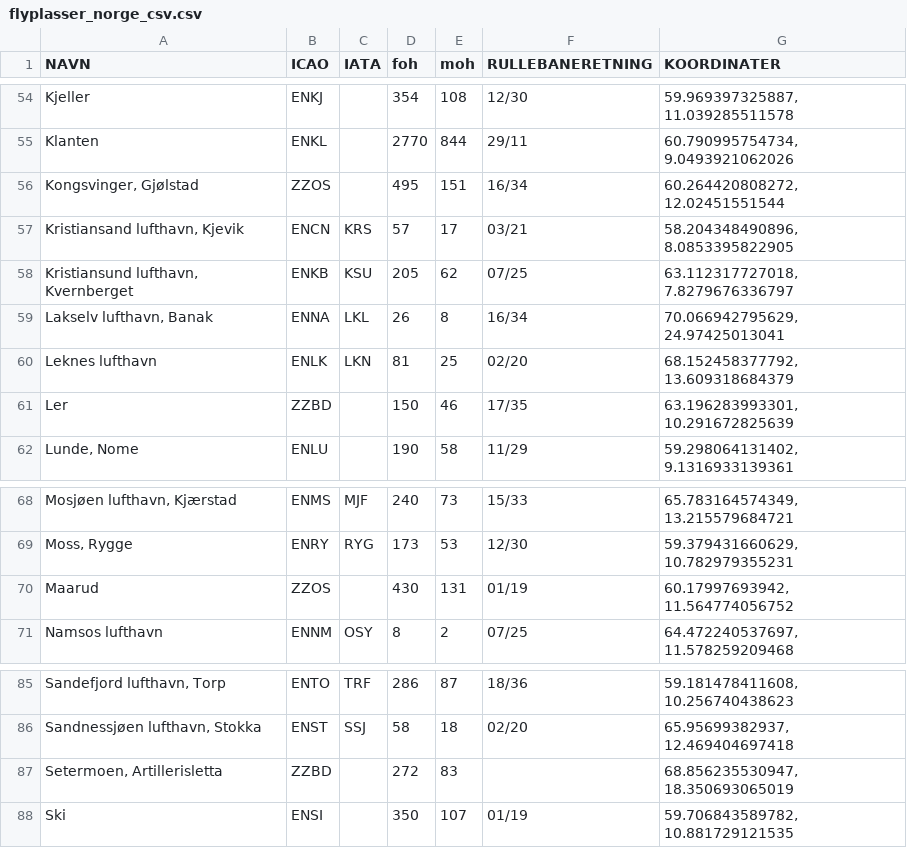
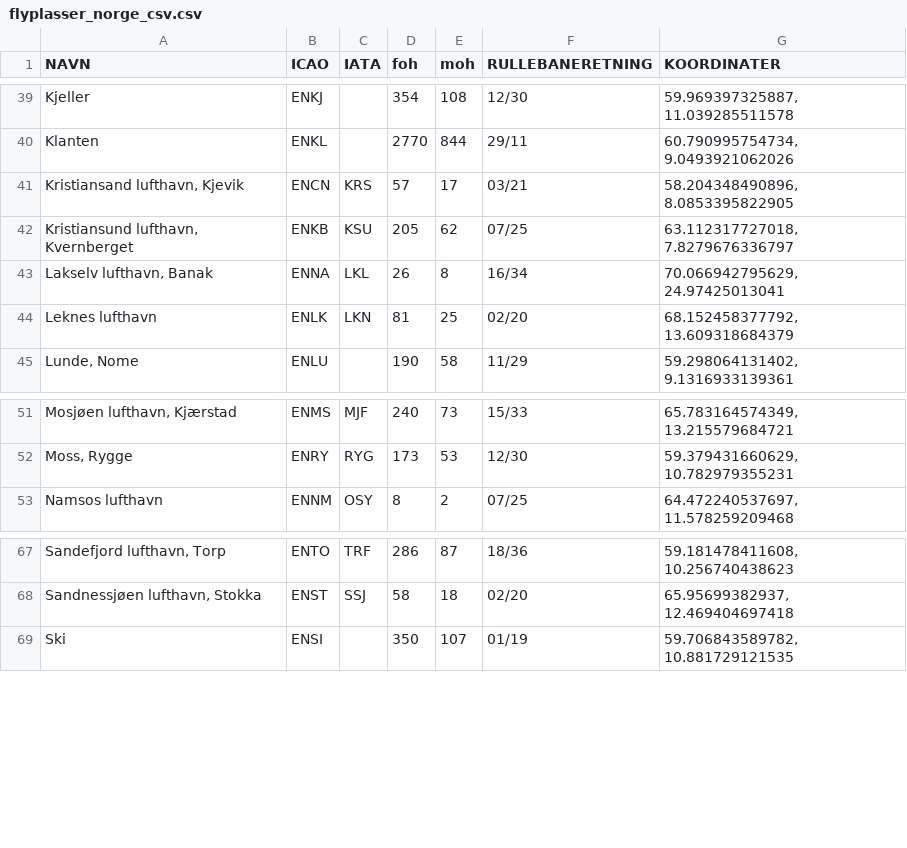
Before and after one commit to nicolaimol/Aerodrome_Warning_Traffic_Lights_Bachelor, a CSV file: Backend - awstl/src/main/resources/flyplasser_norge_csv.csv, drawn as a sheet; only a part is shown, gaps mark what is left out; the diff covers the shown part only.

```diff
--- a/Backend - awstl/src/main/resources/flyplasser_norge_csv.csv
+++ b/Backend - awstl/src/main/resources/flyplasser_norge_csv.csv
@@ -55,3 +40,2 @@ Kjeller;ENKJ;;354;108;12/30;59.969397325887, 11.039285511578;
 Klanten;ENKL;;2770;844;29/11;60.790995754734, 9.0493921062026;
-Kongsvinger, Gjølstad;ZZOS;;495;151;16/34;60.264420808272, 12.02451551544;
 Kristiansand lufthavn, Kjevik;ENCN;KRS;57;17;03/21;58.204348490896, 8.0853395822905;
@@ -60,3 +44,2 @@ Lakselv lufthavn, Banak;ENNA;LKL;26;8;16/34;70.066942795629, 24.97425013041;
 Leknes lufthavn;ENLK;LKN;81;25;02/20;68.152458377792, 13.609318684379;
-Ler;ZZBD;;150;46;17/35;63.196283993301, 10.291672825639;
 Lunde, Nome;ENLU;;190;58;11/29;59.298064131402, 9.1316933139361;
@@ -69,3 +52,2 @@ Mosjøen lufthavn, Kjærstad;ENMS;MJF;240;73;15/33;65.783164574349, 13.215579684
 Moss, Rygge;ENRY;RYG;173;53;12/30;59.379431660629, 10.782979355231;
-Maarud;ZZOS;;430;131;01/19;60.17997693942, 11.564774056752;
 Namsos lufthavn;ENNM;OSY;8;2;07/25;64.472240537697, 11.578259209468;
@@ -86,3 +68,2 @@ Sandefjord lufthavn, Torp;ENTO;TRF;286;87;18/36;59.181478411608, 10.256740438623
 Sandnessjøen lufthavn, Stokka;ENST;SSJ;58;18;02/20;65.95699382937, 12.469404697418;
-Setermoen, Artillerisletta;ZZBD;;272;83;;68.856235530947, 18.350693065019;
 Ski;ENSI;;350;107;01/19;59.706843589782, 10.881729121535;
```
Also changed, not shown: 20 removed rows and 3 edited cells elsewhere in this file.
